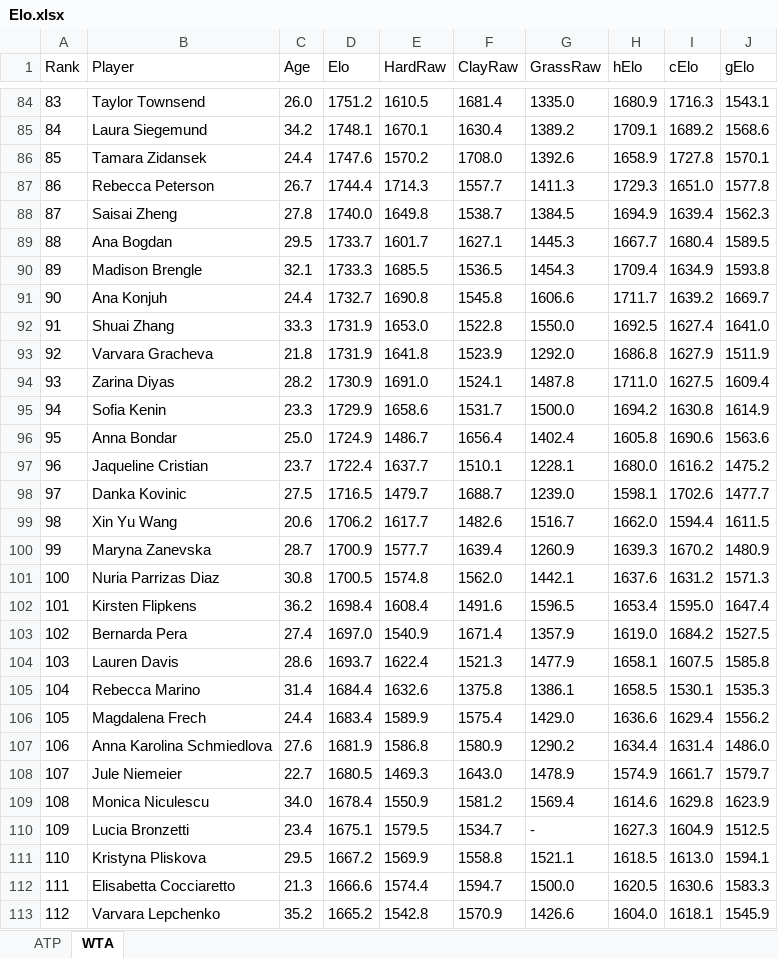
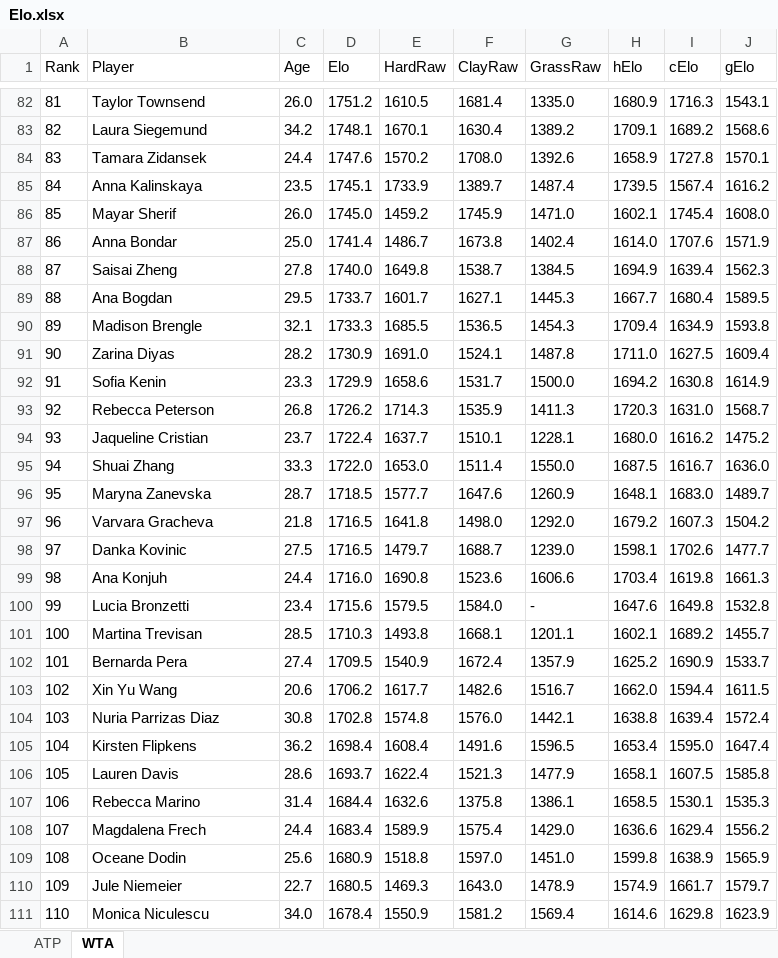
Before and after one commit to Witwolski/tennis_atp, an Excel workbook: Elo.xlsx, sheet WTA, drawn as a sheet; only a part is shown, gaps mark what is left out; the shorter side is filled out with more unchanged rows; values as stored, in another font and other column widths than the file's, no borders; table styles not drawn; removed rows and columns are numbered as before the commit, all else as after; the diff covers the shown part only; the diff names each change by its address in the sheet, - before the commit and + after, or states it on an @@ line.

```diff
--- a/Elo.xlsx (sheet WTA)
+++ b/Elo.xlsx (sheet WTA)
@@ column A (Rank) renumbered between rows 17 and 342 @@
-row 87: 86 | Rebecca Peterson | 26.7 | 1744.4 | 1714.3 | 1557.7 | 1411.3 | 1729.3 | 1651.0 | 1577.8
+row 85: 84 | Anna Kalinskaya | 23.5 | 1745.1 | 1733.9 | 1389.7 | 1487.4 | 1739.5 | 1567.4 | 1616.2
+row 86: 85 | Mayar Sherif | 26.0 | 1745.0 | 1459.2 | 1745.9 | 1471.0 | 1602.1 | 1745.4 | 1608.0
+row 87: 86 | Anna Bondar | 25.0 | 1741.4 | 1486.7 | 1673.8 | 1402.4 | 1614.0 | 1707.6 | 1571.9
-row 91: 90 | Ana Konjuh | 24.4 | 1732.7 | 1690.8 | 1545.8 | 1606.6 | 1711.7 | 1639.2 | 1669.7
-row 92: 91 | Shuai Zhang | 33.3 | 1731.9 | 1653.0 | 1522.8 | 1550.0 | 1692.5 | 1627.4 | 1641.0
-row 93: 92 | Varvara Gracheva | 21.8 | 1731.9 | 1641.8 | 1523.9 | 1292.0 | 1686.8 | 1627.9 | 1511.9
-row 96: 95 | Anna Bondar | 25.0 | 1724.9 | 1486.7 | 1656.4 | 1402.4 | 1605.8 | 1690.6 | 1563.6
+row 93: 92 | Rebecca Peterson | 26.8 | 1726.2 | 1714.3 | 1535.9 | 1411.3 | 1720.3 | 1631.0 | 1568.7
+row 95: 94 | Shuai Zhang | 33.3 | 1722.0 | 1653.0 | 1511.4 | 1550.0 | 1687.5 | 1616.7 | 1636.0
+row 96: 95 | Maryna Zanevska | 28.7 | 1718.5 | 1577.7 | 1647.6 | 1260.9 | 1648.1 | 1683.0 | 1489.7
+row 97: 96 | Varvara Gracheva | 21.8 | 1716.5 | 1641.8 | 1498.0 | 1292.0 | 1679.2 | 1607.3 | 1504.2
+row 99: 98 | Ana Konjuh | 24.4 | 1716.0 | 1690.8 | 1523.6 | 1606.6 | 1703.4 | 1619.8 | 1661.3
+row 100: 99 | Lucia Bronzetti | 23.4 | 1715.6 | 1579.5 | 1584.0 | - | 1647.6 | 1649.8 | 1532.8
+row 101: 100 | Martina Trevisan | 28.5 | 1710.3 | 1493.8 | 1668.1 | 1201.1 | 1602.1 | 1689.2 | 1455.7
+row 102: 101 | Bernarda Pera | 27.4 | 1709.5 | 1540.9 | 1672.4 | 1357.9 | 1625.2 | 1690.9 | 1533.7
-row 100: 99 | Maryna Zanevska | 28.7 | 1700.9 | 1577.7 | 1639.4 | 1260.9 | 1639.3 | 1670.2 | 1480.9
-D104 (Elo): 1700.5
+D104 (Elo): 1702.8
-F104 (ClayRaw): 1562.0
+F104 (ClayRaw): 1576.0
-H104 (hElo): 1637.6
+H104 (hElo): 1638.8
-I104 (cElo): 1631.2
+I104 (cElo): 1639.4
-J104 (gElo): 1571.3
+J104 (gElo): 1572.4
-row 103: 102 | Bernarda Pera | 27.4 | 1697.0 | 1540.9 | 1671.4 | 1357.9 | 1619.0 | 1684.2 | 1527.5
-row 107: 106 | Anna Karolina Schmiedlova | 27.6 | 1681.9 | 1586.8 | 1580.9 | 1290.2 | 1634.4 | 1631.4 | 1486.0
+row 109: 108 | Oceane Dodin | 25.6 | 1680.9 | 1518.8 | 1597.0 | 1451.0 | 1599.8 | 1638.9 | 1565.9
-row 110: 109 | Lucia Bronzetti | 23.4 | 1675.1 | 1579.5 | 1534.7 | - | 1627.3 | 1604.9 | 1512.5
```
Also changed, not shown: 72 added rows, 73 removed rows and 17 edited cells elsewhere in this sheet, sheet ATP.
